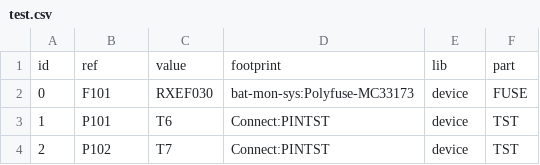
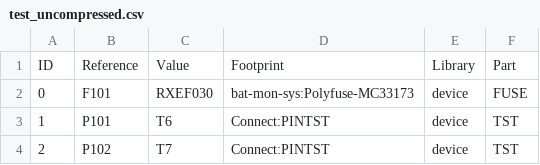
Before and after one commit to KarlZeilhofer/kicad2csvbom, a CSV file: test_uncompressed.csv (was test.csv), drawn as a sheet; only a part is shown; removed rows and columns are numbered as before the commit, all else as after; the diff names each change by its address in the sheet, - before the commit and + after, or states it on an @@ line.

Commit message:
Added --compressed, fixt parsing bug
added the --compressed flag, to generate csv-table, where similar components are tied together into one line

fixed a major bug on parsing the .net file. since we look only for "(lib " or "(ref ", the fields could get
overwritten, by this tags, which can occure outside of the group export:components:comp

TODO: the references in the compressed format are not sorted, which would look nice.

```diff
--- a/test.csv
+++ b/test_uncompressed.csv
-row 1: id | ref | value | footprint | lib | part
+row 1: ID | Reference | Value | Footprint | Library | Part
```
Also changed, not shown: 13 other files.
